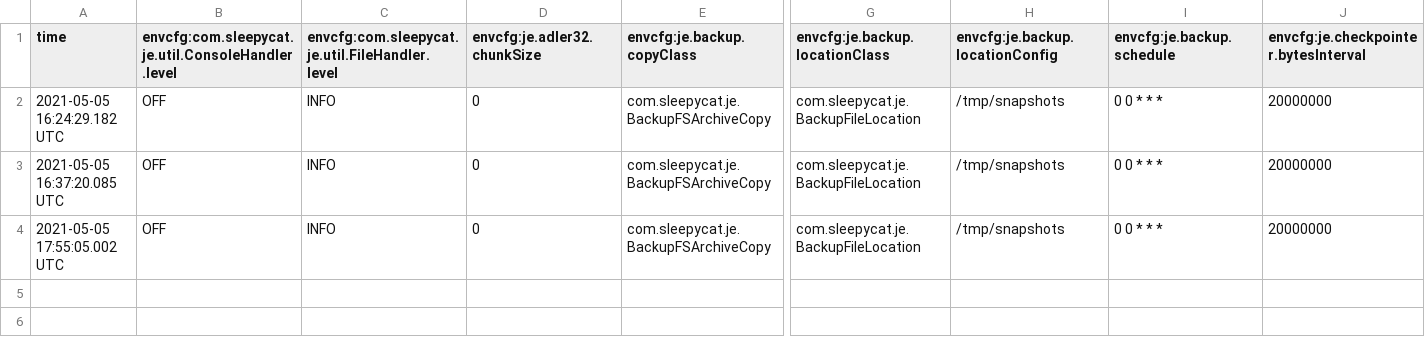
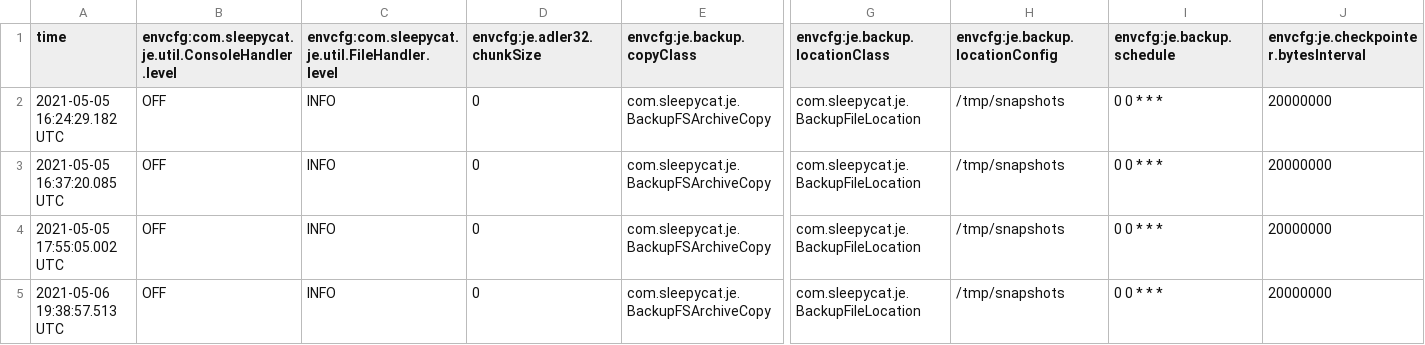
Before and after one commit to cyberpescadito/AusCert2021, a CSV file: thp/ex2/volumes/thehive/data/je.config.csv, drawn as a sheet; only a part is shown, gaps mark what is left out; rows hold the shown columns only; the diff names each change by its address in the sheet, - before the commit and + after, or states it on an @@ line.

```diff
--- a/thp/ex2/volumes/thehive/data/je.config.csv
+++ b/thp/ex2/volumes/thehive/data/je.config.csv
+row 5: 2021-05-06 19:38:57.513 UTC | OFF | INFO | 0 | com.sleepycat.je.BackupFSArchiveCopy | com.sleepycat.je.BackupFileLocation | /tmp/snapshots | 0 0 * * * | 20000000
```
Also changed, not shown: thp/ex2/volumes/thehive/data/je.stat.csv, 54 other files.
